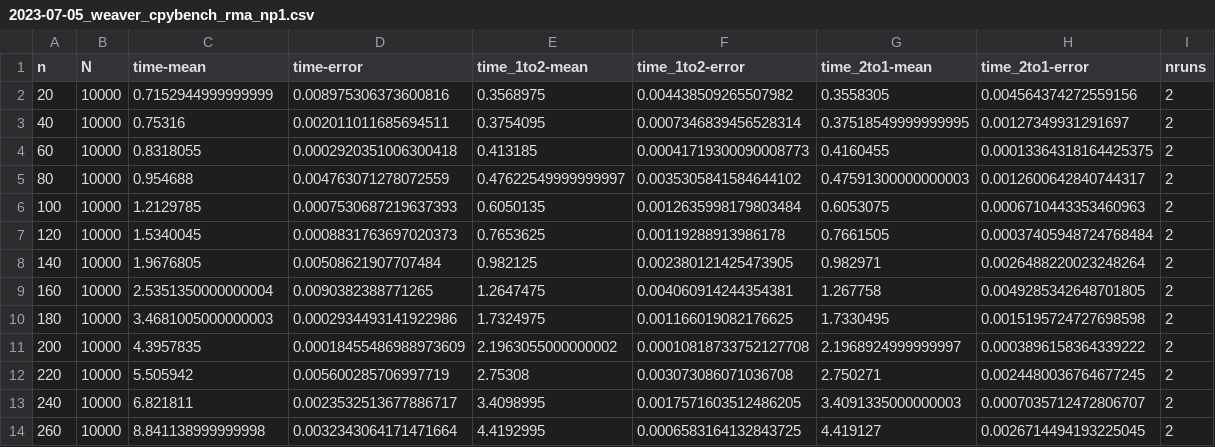
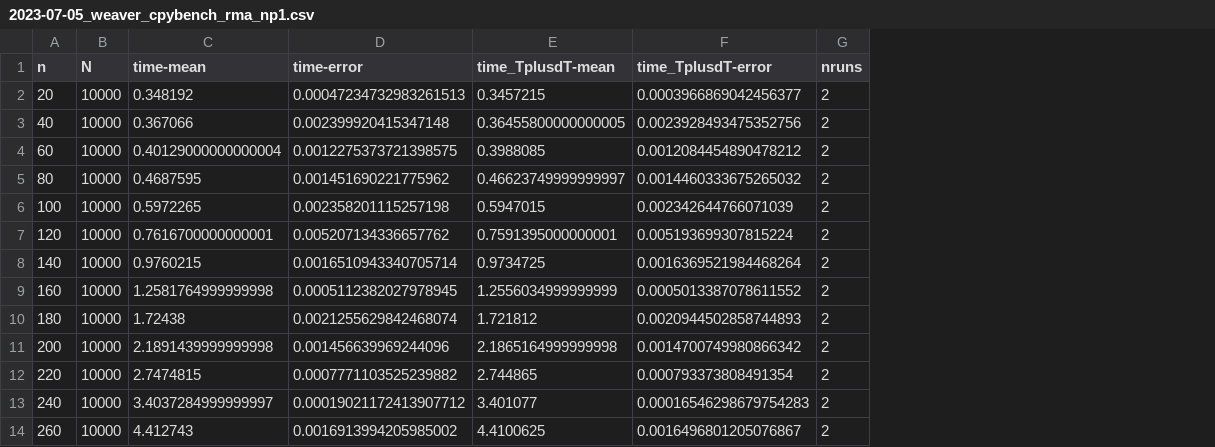
Before and after one commit to DSMishler/SANDIA-jupyterlite, a CSV file: content/cpybench_vis/2023-07-05_weaver_cpybench_rma_np1.csv, drawn as a sheet; only a part is shown; removed rows and columns are numbered as before the commit, all else as after; the diff covers the shown part only; the diff names each change by its address in the sheet, - before the commit and + after, or states it on an @@ line.

Commit message:
np1 data

```diff
--- a/content/cpybench_vis/2023-07-05_weaver_cpybench_rma_np1.csv
+++ b/content/cpybench_vis/2023-07-05_weaver_cpybench_rma_np1.csv
-column E (time_1to2-mean), rows 2-14: 0.3568975 | 0.3754095 | 0.413185 | 0.47622549999999997 | 0.6050135 | 0.7653625 | 0.982125 | 1.2647475 | 1.7324975 | 2.1963055000000002 | 2.75308 | 3.4098995 | 4.4192995
-column F (time_1to2-error), rows 2-14: 0.004438509265507982 | 0.0007346839456528314 | 0.00041719300090008773 | 0.0035305841584644102 | 0.0012635998179803484 | 0.00119288913986178 | 0.002380121425473905 | 0.004060914244354381 | 0.001166019082176625 | 0.00010818733752127708 | 0.003073086071036708 | 0.0017571603512486205 | 0.0006583164132843725
-column G (time_2to1-mean), rows 2-14: 0.3558305 | 0.37518549999999995 | 0.4160455 | 0.47591300000000003 | 0.6053075 | 0.7661505 | 0.982971 | 1.267758 | 1.7330495 | 2.1968924999999997 | 2.750271 | 3.4091335000000003 | 4.419127
-column H (time_2to1-error), rows 2-14: 0.004564374272559156 | 0.00127349931291697 | 0.00013364318164425375 | 0.0012600642840744317 | 0.0006710443353460963 | 0.00037405948724768484 | 0.0026488220023248264 | 0.0049285342648701805 | 0.0015195724727698598 | 0.0003896158364339222 | 0.0024480036764677245 | 0.0007035712472806707 | 0.0026714494193225045
+column E (time_TplusdT-mean), rows 2-14: 0.3457215 | 0.36455800000000005 | 0.3988085 | 0.46623749999999997 | 0.5947015 | 0.7591395000000001 | 0.9734725 | 1.2556034999999999 | 1.721812 | 2.1865164999999998 | 2.744865 | 3.401077 | 4.4100625
+column F (time_TplusdT-error), rows 2-14: 0.0003966869042456377 | 0.0023928493475352756 | 0.0012084454890478212 | 0.0014460333675265032 | 0.002342644766071039 | 0.005193699307815224 | 0.0016369521984468264 | 0.0005013387078611552 | 0.0020944502858744893 | 0.0014700749980866342 | 0.000793373808491354 | 0.00016546298679754283 | 0.0016496801205076867
-C2 (time-mean): 0.7152944999999999
+C2 (time-mean): 0.348192
-D2 (time-error): 0.008975306373600816
+D2 (time-error): 0.00047234732983261513
-C3 (time-mean): 0.75316
+C3 (time-mean): 0.367066
-D3 (time-error): 0.002011011685694511
+D3 (time-error): 0.002399920415347148
-C4 (time-mean): 0.8318055
+C4 (time-mean): 0.40129000000000004
-D4 (time-error): 0.0002920351006300418
+D4 (time-error): 0.0012275373721398575
-C5 (time-mean): 0.954688
+C5 (time-mean): 0.4687595
-D5 (time-error): 0.004763071278072559
+D5 (time-error): 0.001451690221775962
-C6 (time-mean): 1.2129785
+C6 (time-mean): 0.5972265
-D6 (time-error): 0.0007530687219637393
+D6 (time-error): 0.002358201115257198
-C7 (time-mean): 1.5340045
+C7 (time-mean): 0.7616700000000001
-D7 (time-error): 0.0008831763697020373
+D7 (time-error): 0.005207134336657762
-C8 (time-mean): 1.9676805
+C8 (time-mean): 0.9760215
-D8 (time-error): 0.00508621907707484
+D8 (time-error): 0.0016510943340705714
-C9 (time-mean): 2.5351350000000004
+C9 (time-mean): 1.2581764999999998
-D9 (time-error): 0.0090382388771265
+D9 (time-error): 0.0005112382027978945
-C10 (time-mean): 3.4681005000000003
+C10 (time-mean): 1.72438
-D10 (time-error): 0.0002934493141922986
+D10 (time-error): 0.0021255629842468074
-C11 (time-mean): 4.3957835
+C11 (time-mean): 2.1891439999999998
-D11 (time-error): 0.00018455486988973609
+D11 (time-error): 0.001456639969244096
-C12 (time-mean): 5.505942
+C12 (time-mean): 2.7474815
-D12 (time-error): 0.005600285706997719
+D12 (time-error): 0.0007771103525239882
-C13 (time-mean): 6.821811
+C13 (time-mean): 3.4037284999999997
-D13 (time-error): 0.0023532513677886717
+D13 (time-error): 0.00019021172413907712
-C14 (time-mean): 8.841138999999998
+C14 (time-mean): 4.412743
-D14 (time-error): 0.0032343064171471664
+D14 (time-error): 0.0016913994205985002
```
Also changed, not shown: 4 added rows and 8 edited cells elsewhere in this file, 1 other file.
